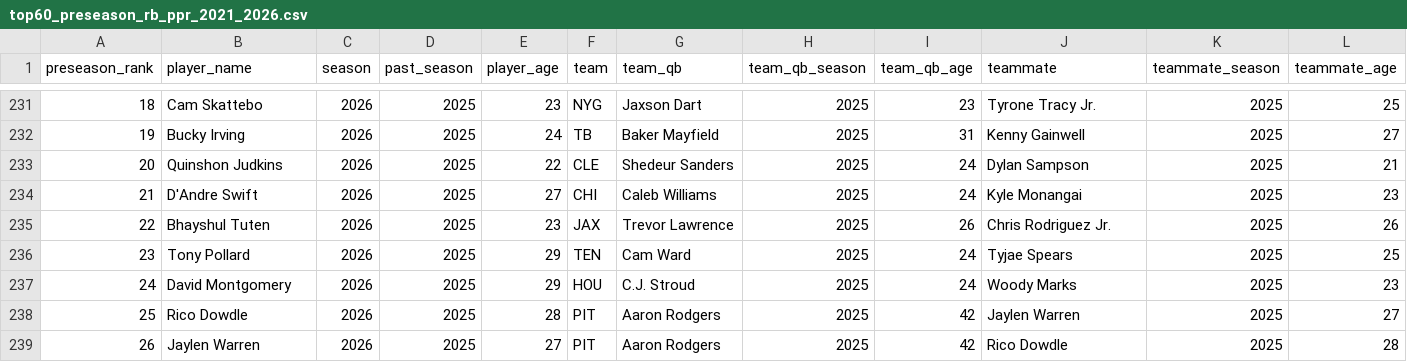
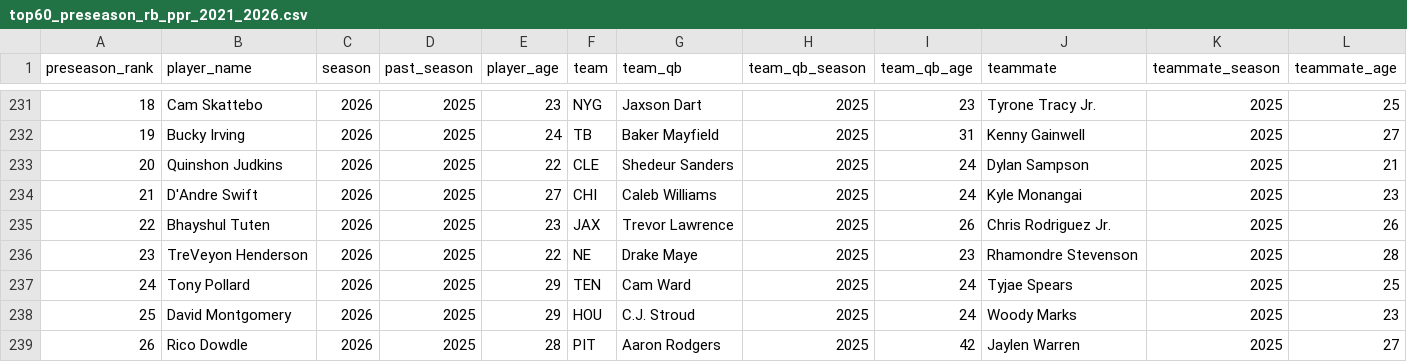
Before and after one commit to kevinkietle/2026-Fantasy-Football-Rankings, a CSV file: inputs/top60_preseason_rb_ppr_2021_2026.csv, drawn as a sheet; only a part is shown, gaps mark what is left out; the shorter side is filled out with more unchanged rows; addresses are those after the commit; the diff names each change by its address in the sheet, - before the commit and + after, or states it on an @@ line.

```diff
--- a/inputs/top60_preseason_rb_ppr_2021_2026.csv
+++ b/inputs/top60_preseason_rb_ppr_2021_2026.csv
+row 236: 23 | TreVeyon Henderson | 2026 | 2025 | 22 | NE | Drake Maye | 2025 | 23 | Rhamondre Stevenson | 2025 | 28
@@ column A (preseason_rank) renumbered between rows 237 and 255 @@
```
Also changed, not shown: outputs/combined_2026_rankings.csv, outputs/ensemble_rbs_2026_prediction.csv, 11 other files.
